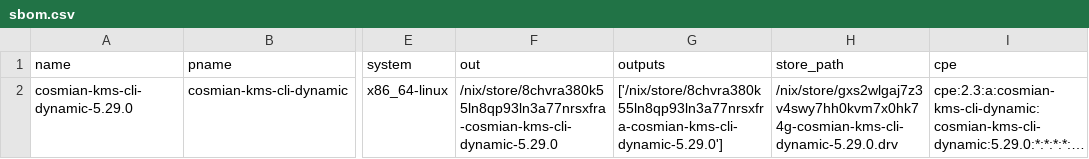
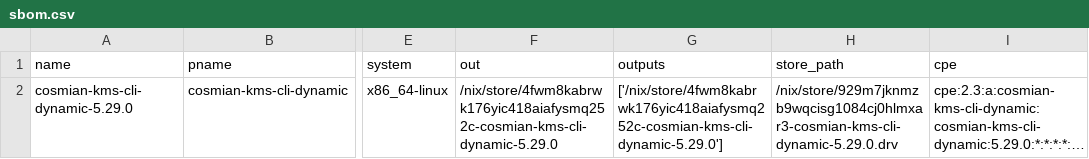
Before and after one commit to Cosmian/kms, a CSV file: sbom/ckms/fips/dynamic/sbom.csv, drawn as a sheet; only a part is shown, gaps mark what is left out; long unchanged cells end in …; the diff names each change by its address in the sheet, - before the commit and + after, or states it on an @@ line.

```diff
--- a/sbom/ckms/fips/dynamic/sbom.csv
+++ b/sbom/ckms/fips/dynamic/sbom.csv
-F2 (out): /nix/store/8chvra380k55ln8qp93ln3a77nrsxfra-cosmian-kms-cli-dynamic-5.29.0
+F2 (out): /nix/store/4fwm8kabrwk176yic418aiafysmq252c-cosmian-kms-cli-dynamic-5.29.0
-G2 (outputs): ['/nix/store/8chvra380k55ln8qp93ln3a77nrsxfra-cosmian-kms-cli-dynamic-5.29.0']
+G2 (outputs): ['/nix/store/4fwm8kabrwk176yic418aiafysmq252c-cosmian-kms-cli-dynamic-5.29.0']
-H2 (store_path): /nix/store/gxs2wlgaj7z3v4swy7hh0kvm7x0hk74g-cosmian-kms-cli-dynamic-5.29.0.drv
+H2 (store_path): /nix/store/929m7jknmzb9wqcisg1084cj0hlmxar3-cosmian-kms-cli-dynamic-5.29.0.drv
```
Also changed, not shown: sbom/ckms/fips/static/sbom.csv, sbom/ckms/non-fips/dynamic/sbom.csv, 29 other files.
